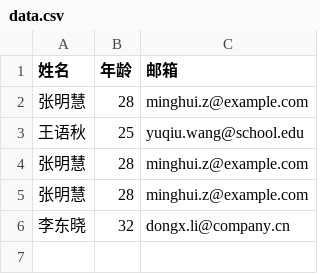
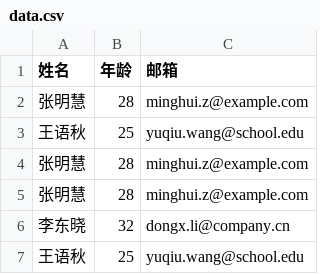
Before and after one commit to sky007007007/webtest, a CSV file: data.csv, drawn as a sheet.

Commit message:
添加记录: 王语秋

```diff
--- a/data.csv
+++ b/data.csv
@@ -6 +6,2 @@
 "李东晓","32","dongx.li@company.cn"
+"王语秋","25","yuqiu.wang@school.edu"
```
